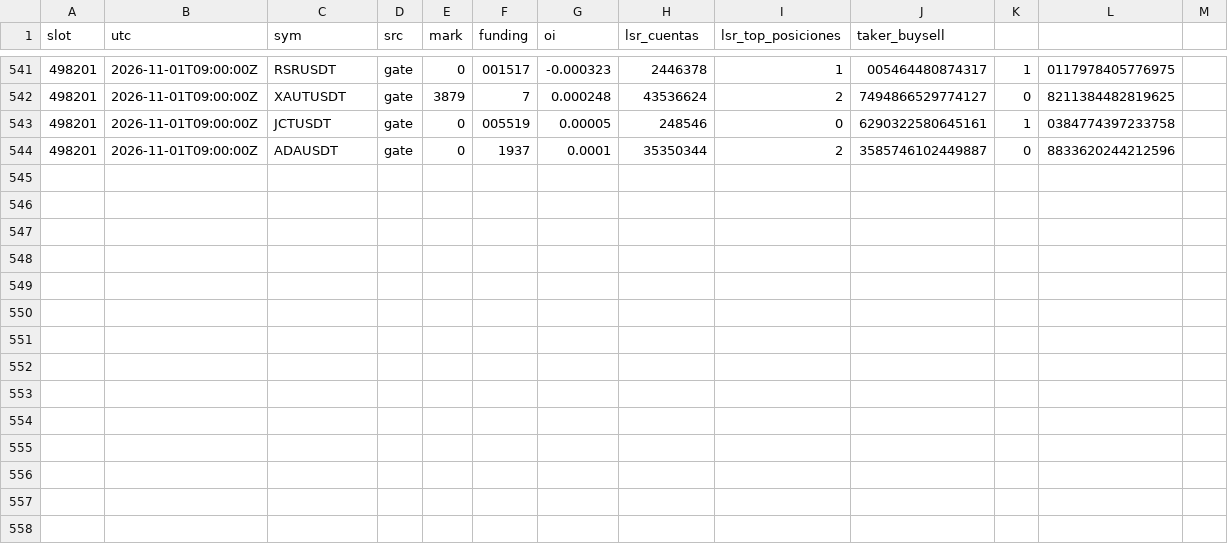
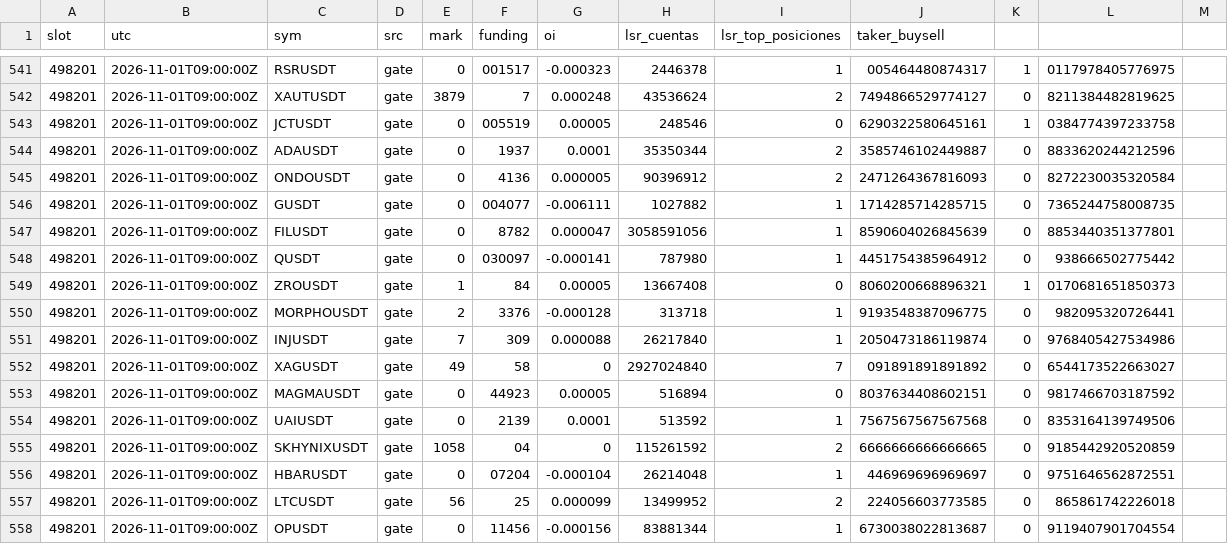
Before and after one commit to lpdort-spec/escaner-bitunix, a CSV file: datos/posicionamiento-202611.csv, drawn as a sheet; only a part is shown, gaps mark what is left out.

```diff
--- a/datos/posicionamiento-202611.csv
+++ b/datos/posicionamiento-202611.csv
@@ -544 +544,15 @@
 498201,2026-11-01T09:00:00Z,ADAUSDT,gate,0,1937,0.0001,35350344,2,3585746102449887,0,8833620244212596,
+498201,2026-11-01T09:00:00Z,ONDOUSDT,gate,0,4136,0.000005,90396912,2,2471264367816093,0,8272230035320584,
+498201,2026-11-01T09:00:00Z,GUSDT,gate,0,004077,-0.006111,1027882,1,1714285714285715,0,7365244758008735,
+498201,2026-11-01T09:00:00Z,FILUSDT,gate,0,8782,0.000047,3058591056,1,8590604026845639,0,8853440351377801,
+498201,2026-11-01T09:00:00Z,QUSDT,gate,0,030097,-0.000141,787980,1,4451754385964912,0,938666502775442,
+498201,2026-11-01T09:00:00Z,ZROUSDT,gate,1,84,0.00005,13667408,0,8060200668896321,1,0170681651850373,
+498201,2026-11-01T09:00:00Z,MORPHOUSDT,gate,2,3376,-0.000128,313718,1,9193548387096775,0,982095320726441,
+498201,2026-11-01T09:00:00Z,INJUSDT,gate,7,309,0.000088,26217840,1,2050473186119874,0,9768405427534986,
+498201,2026-11-01T09:00:00Z,XAGUSDT,gate,49,58,0,2927024840,7,091891891891892,0,6544173522663027,
+498201,2026-11-01T09:00:00Z,MAGMAUSDT,gate,0,44923,0.00005,516894,0,8037634408602151,0,9817466703187592,
+498201,2026-11-01T09:00:00Z,UAIUSDT,gate,0,2139,0.0001,513592,1,7567567567567568,0,8353164139749506,
+498201,2026-11-01T09:00:00Z,SKHYNIXUSDT,gate,1058,04,0,115261592,2,6666666666666665,0,9185442920520859,
+498201,2026-11-01T09:00:00Z,HBARUSDT,gate,0,07204,-0.000104,26214048,1,446969696969697,0,9751646562872551,
+498201,2026-11-01T09:00:00Z,LTCUSDT,gate,56,25,0.000099,13499952,2,224056603773585,0,865861742226018,
+498201,2026-11-01T09:00:00Z,OPUSDT,gate,0,11456,-0.000156,83881344,1,6730038022813687,0,9119407901704554,
```
Also changed, not shown: 1 other file.
